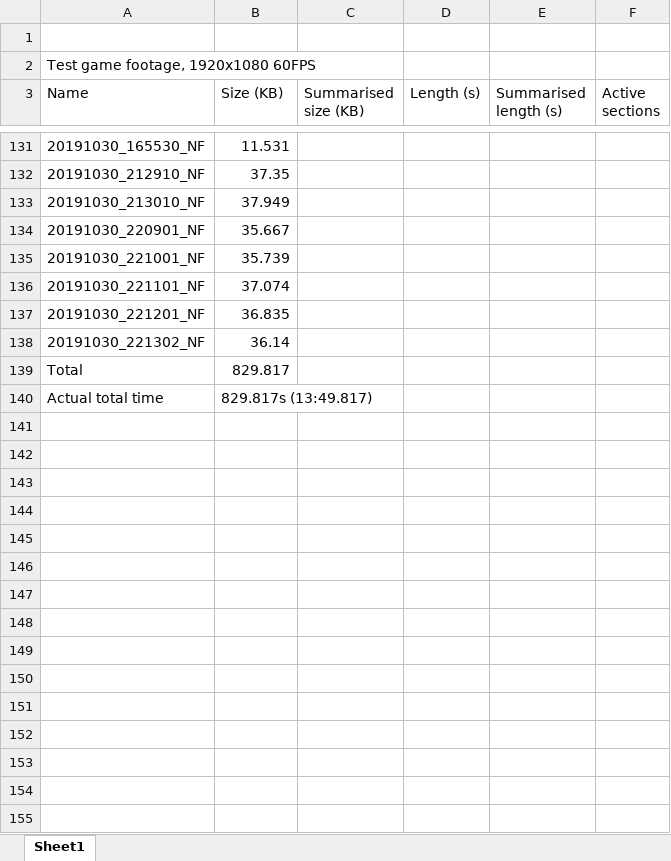
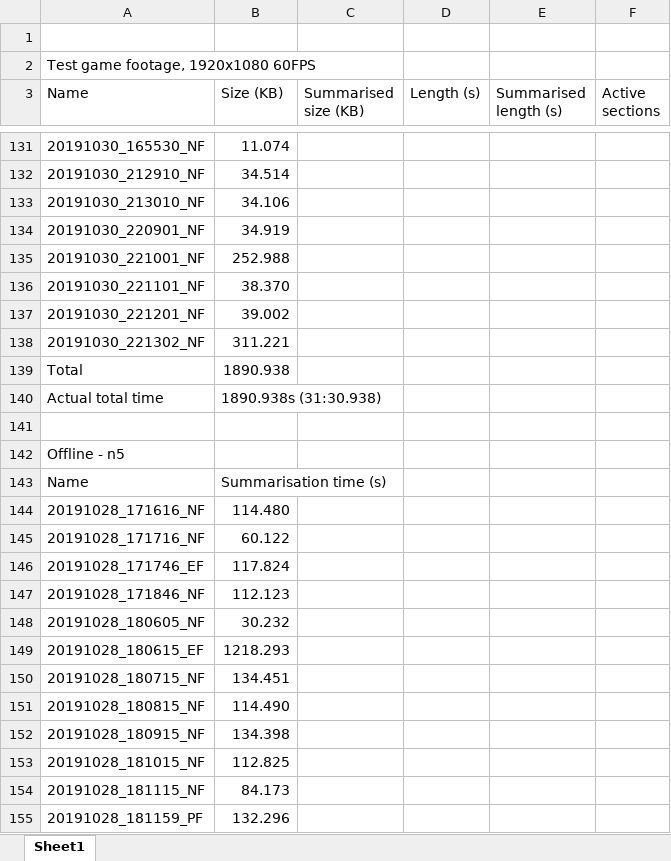
Before and after one commit to JaydenKing32/EdgeSum, an Excel workbook: results.xlsx, sheet Sheet1, drawn as a sheet; only a part is shown, gaps mark what is left out; values as stored, in another font and other column widths than the file's, no borders; the diff covers the shown part only; the diff names each change by its address in the sheet, - before the commit and + after, or states it on an @@ line.

```diff
--- a/results.xlsx (sheet Sheet1)
+++ b/results.xlsx (sheet Sheet1)
-B131 (Size (KB)): 11.531
+B131 (Size (KB)): 11.074
-B132 (Size (KB)): 37.35
+B132 (Size (KB)): 34.514
-B133 (Size (KB)): 37.949
+B133 (Size (KB)): 34.106
-B134 (Size (KB)): 35.667
+B134 (Size (KB)): 34.919
-B135 (Size (KB)): 35.739
+B135 (Size (KB)): 252.988
-B136 (Size (KB)): 37.074
+B136 (Size (KB)): 38.370
-B137 (Size (KB)): 36.835
+B137 (Size (KB)): 39.002
-B138 (Size (KB)): 36.14
+B138 (Size (KB)): 311.221
-B139 (Size (KB)): 829.817
+B139 (Size (KB)): 1890.938
-B140 (Size (KB)): 829.817s (13:49.817)
+B140 (Size (KB)): 1890.938s (31:30.938)
+row 141: (empty)
+row 142: Offline - n5
+row 143: Name | Summarisation time (s)
+row 144: 20191028_171616_NF | 114.480
+row 145: 20191028_171716_NF | 60.122
+row 146: 20191028_171746_EF | 117.824
+row 147: 20191028_171846_NF | 112.123
+row 148: 20191028_180605_NF | 30.232
+row 149: 20191028_180615_EF | 1218.293
+row 150: 20191028_180715_NF | 134.451
+row 151: 20191028_180815_NF | 114.490
+row 152: 20191028_180915_NF | 134.398
+row 153: 20191028_181015_NF | 112.825
+row 154: 20191028_181115_NF | 84.173
+row 155: 20191028_181159_PF | 132.296
```
Also changed, not shown: 55 added rows and 54 edited cells elsewhere in this sheet, 7 other files.
